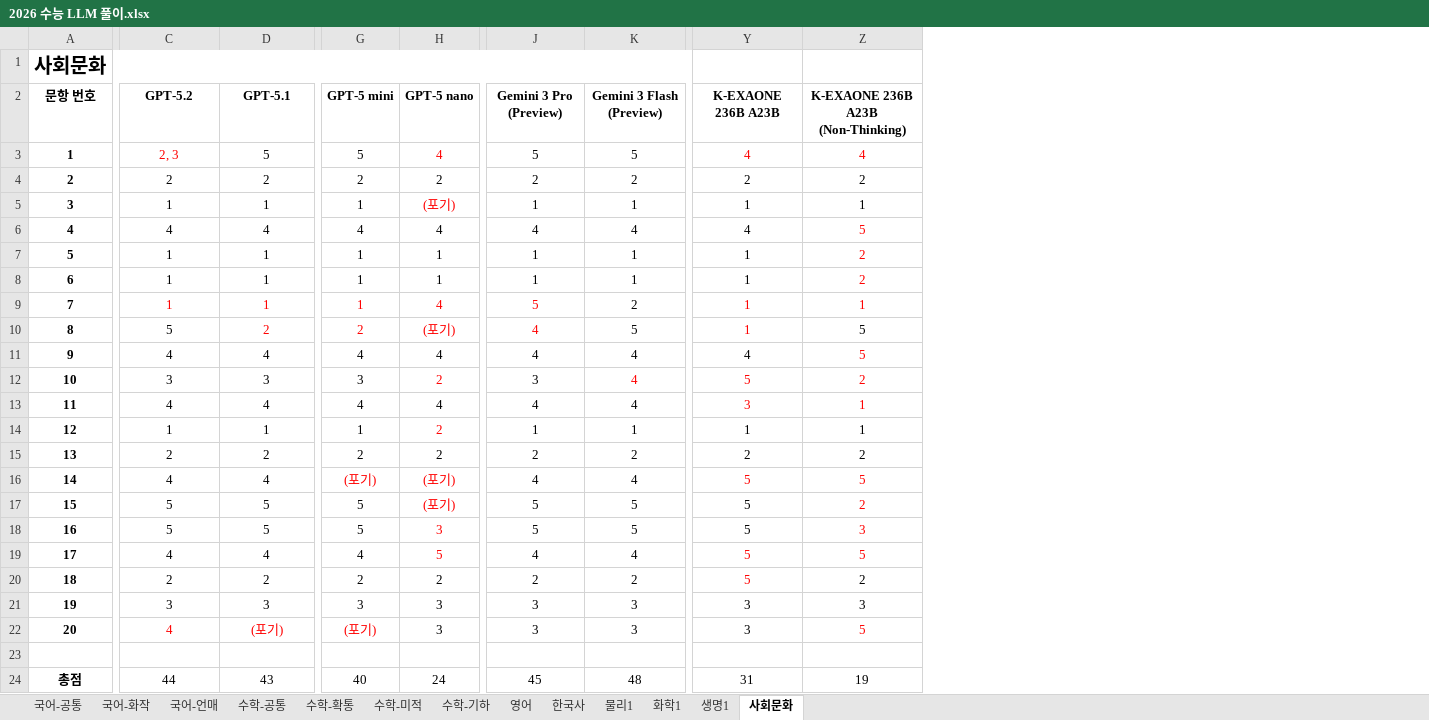
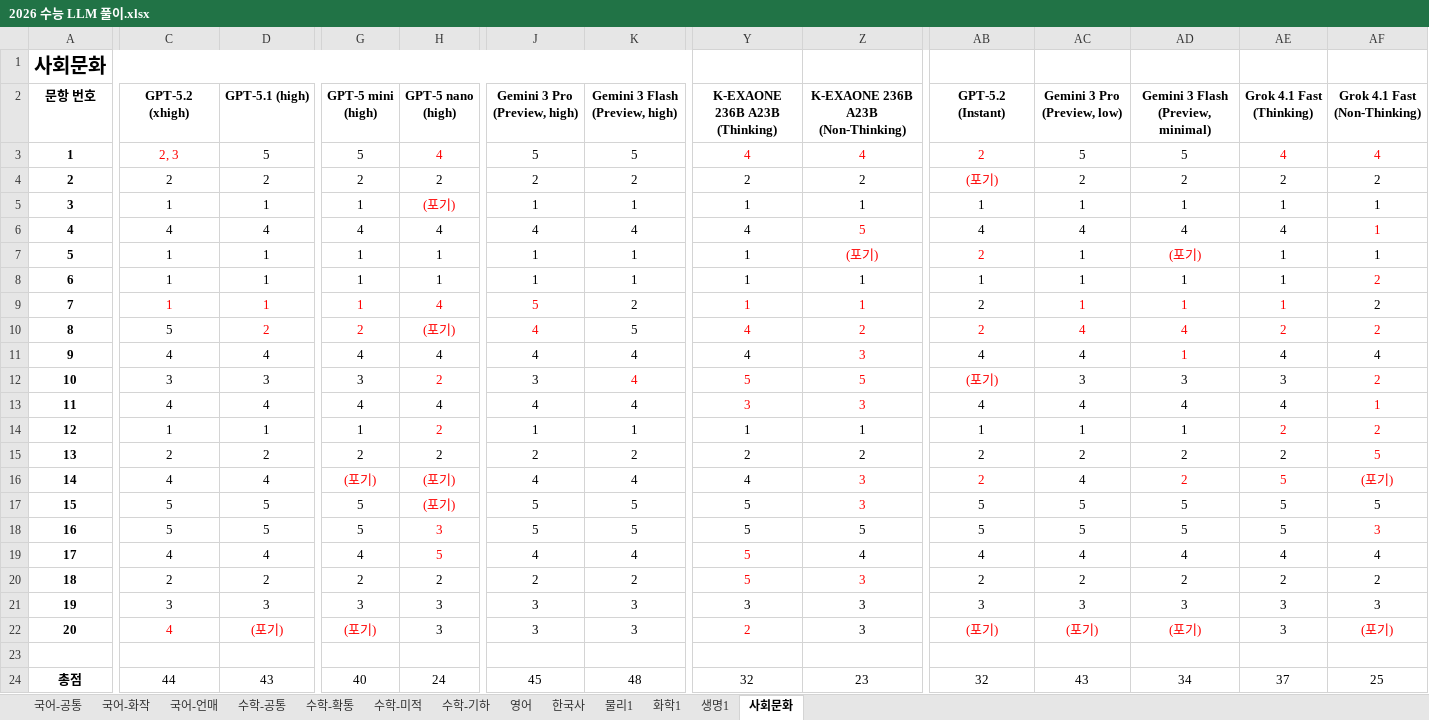
Before and after one commit to hehee9/2026-CSAT, an Excel workbook: 2026 수능 LLM 풀이.xlsx, sheet 사회문화, drawn as a sheet; only a part is shown, gaps mark what is left out; values as stored, in another font and other column widths than the file's, no borders; the diff covers the shown part only; the diff names each change by its address in the sheet, - before the commit and + after, or states it on an @@ line.

Commit message:
K-EXAONE 재측정, Grok 4.1 Fast / GPT-5.2 Instant, Gemini 3 최소 추론 추가

```diff
--- a/2026 수능 LLM 풀이.xlsx (sheet 사회문화)
+++ b/2026 수능 LLM 풀이.xlsx (sheet 사회문화)
+column AB (GPT-5.2 (Instant)), rows 3-24: 2 | (포기) | 1 | 4 | 2 | 1 | 2 | 2 | 4 | (포기) | 4 | 1 | 2 | 2 | 5 | 5 | 4 | 2 | 3 | (포기) |  | 32
+column AC (Gemini 3 Pro (Preview, low)), rows 3-24: 5 | 2 | 1 | 4 | 1 | 1 | 1 | 4 | 4 | 3 | 4 | 1 | 2 | 4 | 5 | 5 | 4 | 2 | 3 | (포기) |  | 43
+column AD, rows 2-24: Gemini 3 Flash (Preview, minimal) | 5 | 2 | 1 | 4 | (포기) | 1 | 1 | 4 | 1 | 3 | 4 | 1 | 2 | 2 | 5 | 5 | 4 | 2 | 3 | (포기) |  | 34
+column AE (Grok 4.1 Fast (Thinking)), rows 3-24: 4 | 2 | 1 | 4 | 1 | 1 | 1 | 2 | 4 | 3 | 4 | 2 | 2 | 5 | 5 | 5 | 4 | 2 | 3 | 3 |  | 37
+column AF (Grok 4.1 Fast (Non-Thinking)), rows 3-24: 4 | 2 | 1 | 1 | 1 | 2 | 2 | 2 | 4 | 2 | 1 | 2 | 5 | (포기) | 5 | 3 | 4 | 2 | 3 | (포기) |  | 25
-C2: GPT-5.2
+C2: GPT-5.2 (xhigh)
-D2: GPT-5.1
+D2: GPT-5.1 (high)
-G2: GPT-5 mini
+G2: GPT-5 mini (high)
-H2: GPT-5 nano
+H2: GPT-5 nano (high)
-J2: Gemini 3 Pro (Preview)
+J2: Gemini 3 Pro (Preview, high)
-K2: Gemini 3 Flash (Preview)
+K2: Gemini 3 Flash (Preview, high)
-Y2: K-EXAONE 236B A23B
+Y2: K-EXAONE 236B A23B (Thinking)
-Z7: 2
+Z7: (포기)
-Z8: 2
+Z8: 1
-Z8 text colour: #FF0000
+Z8 text colour: black
-Y10 (K-EXAONE 236B A23B (Thinking)): 1
+Y10 (K-EXAONE 236B A23B (Thinking)): 4
-Z10: 5
+Z10: 2
-Z10 text colour: black
+Z10 text colour: #FF0000
-Z11: 5
+Z11: 3
-Z12: 2
+Z12: 5
-Z13: 1
+Z13: 3
-Y16 (K-EXAONE 236B A23B (Thinking)): 5
+Y16 (K-EXAONE 236B A23B (Thinking)): 4
-Y16 text colour: #FF0000
+Y16 text colour: black
-Z16: 5
+Z16: 3
-Z17: 2
+Z17: 3
-Z18: 3
+Z18: 5
-Z18:Z19 text colour: #FF0000
+Z18:Z19 text colour: black
-Z19: 5
+Z19: 4
-Z20: 2
+Z20: 3
-Z20 text colour: black
+Z20 text colour: #FF0000
-Y22 (K-EXAONE 236B A23B (Thinking)): 3
+Y22 (K-EXAONE 236B A23B (Thinking)): 2
-Y22 text colour: black
+Y22 text colour: #FF0000
-Z22: 5
+Z22: 3
-Z22 text colour: #FF0000
+Z22 text colour: black
-Y24 (K-EXAONE 236B A23B (Thinking)): 31
+Y24 (K-EXAONE 236B A23B (Thinking)): 32
-Z24: 19
+Z24: 23
```
Also changed, not shown: 8 edited cells elsewhere in this sheet, sheet 물리1, sheet 국어-공통, sheet 영어, sheet 생명1, sheet 국어-언매, sheet 한국사, 6 more sheets, 50 other files.
